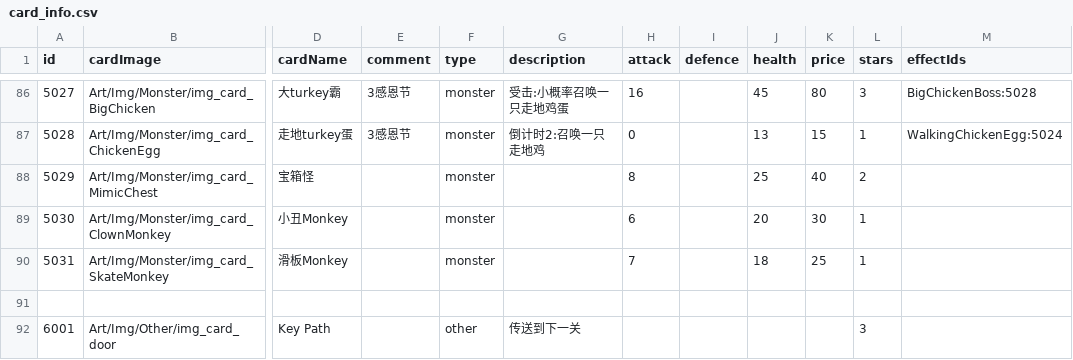
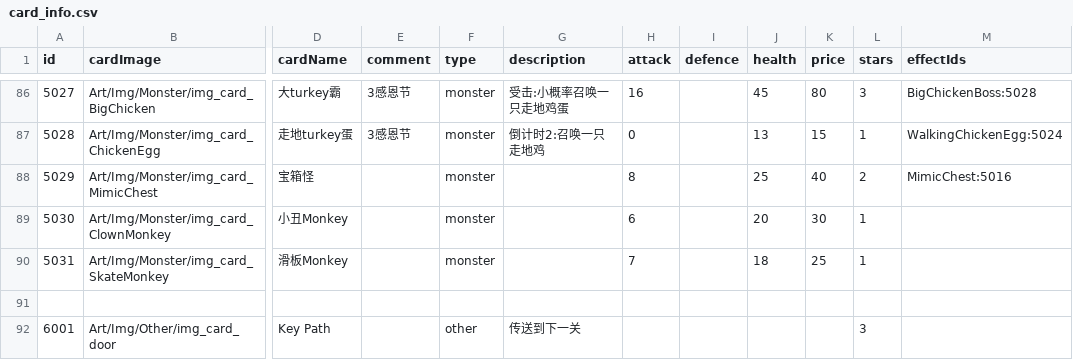
Before and after one commit to Nancobamboo/joeys-nightmare-2, a CSV file: joey2/Assets/Resources/Data/card_info.csv, drawn as a sheet; only a part is shown, gaps mark what is left out; the diff names each change by its address in the sheet, - before the commit and + after, or states it on an @@ line.

```diff
--- a/joey2/Assets/Resources/Data/card_info.csv
+++ b/joey2/Assets/Resources/Data/card_info.csv
-M88 (effectIds): (empty)
+M88 (effectIds): MimicChest:5016
```
Also changed, not shown: 4 other files.
